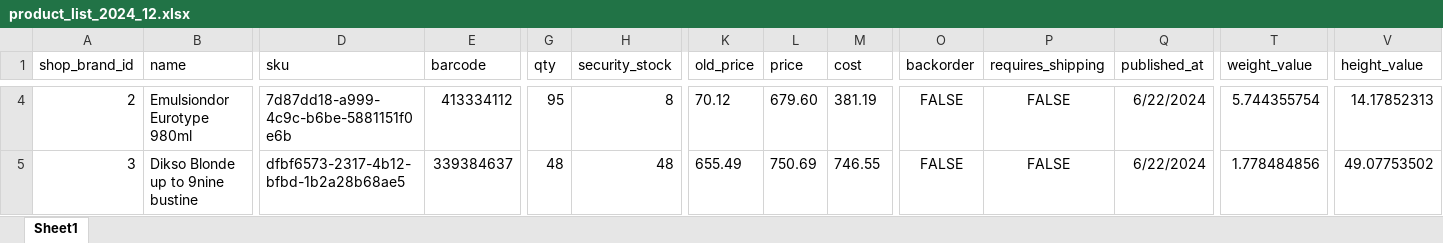
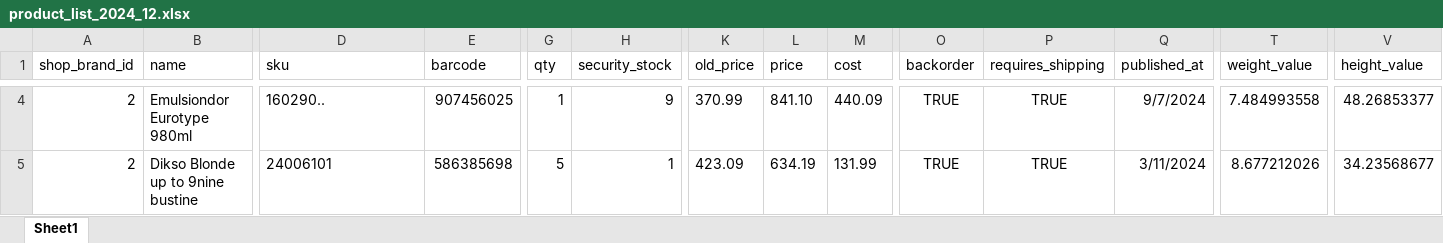
Before and after one commit to selhabibe/muster-dikson-project, an Excel workbook: public/exports/product_list_2024_12.xlsx, sheet Sheet1, drawn as a sheet; only a part is shown, gaps mark what is left out; values as stored, in another font and other column widths than the file's, no borders; the diff covers the shown part only; the diff names each change by its address in the sheet, - before the commit and + after, or states it on an @@ line.

```diff
--- a/public/exports/product_list_2024_12.xlsx (sheet Sheet1)
+++ b/public/exports/product_list_2024_12.xlsx (sheet Sheet1)
-D4 (sku): 7d87dd18-a999-4c9c-b6be-5881151f0e6b
+D4 (sku): 160290..
-E4 (barcode): 413334112
+E4 (barcode): 907456025
-G4 (qty): 95
+G4 (qty): 1
-H4 (security_stock): 8
+H4 (security_stock): 9
-K4 (old_price): 70.12
+K4 (old_price): 370.99
-L4 (price): 679.60
+L4 (price): 841.10
-M4 (cost): 381.19
+M4 (cost): 440.09
-O4:O5 (backorder): FALSE
+O4:O5 (backorder): TRUE
-P4:P5 (requires_shipping): FALSE
+P4:P5 (requires_shipping): TRUE
-Q4 (published_at): 6/22/2024
+Q4 (published_at): 9/7/2024
-T4 (weight_value): 5.744355754
+T4 (weight_value): 7.484993558
-V4 (height_value): 14.17852313
+V4 (height_value): 48.26853377
-A5 (shop_brand_id): 3
+A5 (shop_brand_id): 2
-D5 (sku): dfbf6573-2317-4b12-bfbd-1b2a28b68ae5
+D5 (sku): 24006101
-E5 (barcode): 339384637
+E5 (barcode): 586385698
-G5 (qty): 48
+G5 (qty): 5
-H5 (security_stock): 48
+H5 (security_stock): 1
-K5 (old_price): 655.49
+K5 (old_price): 423.09
-L5 (price): 750.69
+L5 (price): 634.19
-M5 (cost): 746.55
+M5 (cost): 131.99
-Q5 (published_at): 6/22/2024
+Q5 (published_at): 3/11/2024
-T5 (weight_value): 1.778484856
+T5 (weight_value): 8.677212026
-V5 (height_value): 49.07753502
+V5 (height_value): 34.23568677
```
Also changed, not shown: 69 edited cells elsewhere in this sheet, 1 other file.
